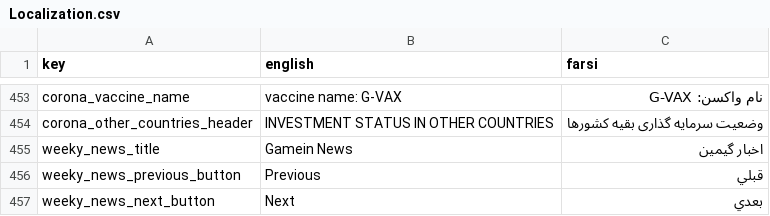
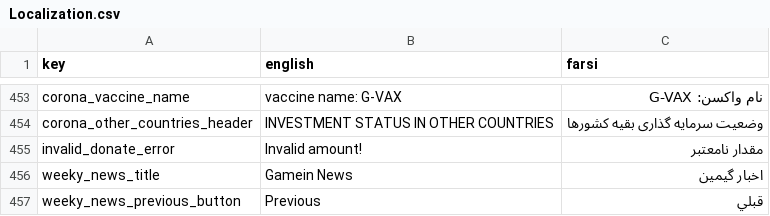
Before and after one commit to GameinSharif/Gamein2021-Client, a CSV file: Assets/Resources/Localization/Localization.csv, drawn as a sheet; only a part is shown, gaps mark what is left out; the shorter side is filled out with more unchanged rows.

```diff
--- a/Assets/Resources/Localization/Localization.csv
+++ b/Assets/Resources/Localization/Localization.csv
@@ -454,2 +454,3 @@
 "corona_other_countries_header","INVESTMENT STATUS IN OTHER COUNTRIES","وضعیت سرمایه گذاری بقیه کشورها"
+"invalid_donate_error","Invalid amount!","مقدار نامعتبر"
 "weeky_news_title","Gamein News","اخبار گيمين"
```
Also changed, not shown: 3 other files.
